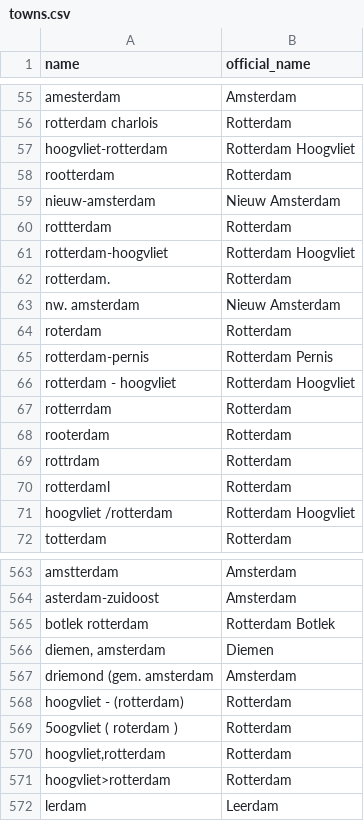
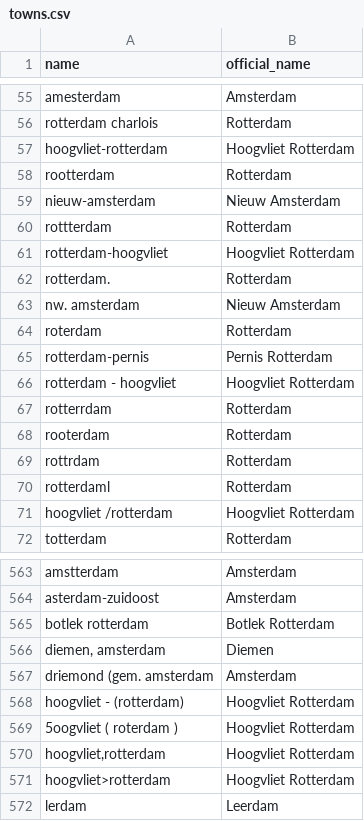
Before and after one commit to djvanderlaan/reclin, a CSV file: work/towns.csv, drawn as a sheet; only a part is shown, gaps mark what is left out; the diff covers the shown part only.

```diff
--- a/work/towns.csv
+++ b/work/towns.csv
@@ -56,3 +56,3 @@
 "rotterdam charlois","Rotterdam"
-"hoogvliet-rotterdam","Rotterdam Hoogvliet"
+"hoogvliet-rotterdam","Hoogvliet Rotterdam"
 "rootterdam","Rotterdam"
@@ -60,3 +60,3 @@
 "rottterdam","Rotterdam"
-"rotterdam-hoogvliet","Rotterdam Hoogvliet"
+"rotterdam-hoogvliet","Hoogvliet Rotterdam"
 "rotterdam.","Rotterdam"
@@ -64,4 +64,4 @@
 "roterdam","Rotterdam"
-"rotterdam-pernis","Rotterdam Pernis"
-"rotterdam - hoogvliet","Rotterdam Hoogvliet"
+"rotterdam-pernis","Pernis Rotterdam"
+"rotterdam - hoogvliet","Hoogvliet Rotterdam"
 "rotterrdam","Rotterdam"
@@ -70,3 +70,3 @@
 "rotterdaml","Rotterdam"
-"hoogvliet /rotterdam","Rotterdam Hoogvliet"
+"hoogvliet /rotterdam","Hoogvliet Rotterdam"
 "totterdam","Rotterdam"
@@ -564,9 +564,9 @@
 "asterdam-zuidoost","Amsterdam"
-"botlek rotterdam","Rotterdam Botlek"
+"botlek rotterdam","Botlek Rotterdam"
 "diemen, amsterdam","Diemen"
 "driemond (gem. amsterdam","Amsterdam"
-"hoogvliet - (rotterdam)","Rotterdam"
-"5oogvliet ( roterdam )","Rotterdam"
-"hoogvliet,rotterdam","Rotterdam"
-"hoogvliet>rotterdam","Rotterdam"
+"hoogvliet - (rotterdam)","Hoogvliet Rotterdam"
+"5oogvliet ( roterdam )","Hoogvliet Rotterdam"
+"hoogvliet,rotterdam","Hoogvliet Rotterdam"
+"hoogvliet>rotterdam","Hoogvliet Rotterdam"
 "lerdam","Leerdam"
```
Also changed, not shown: 56 edited cells elsewhere in this file, 2 other files.
